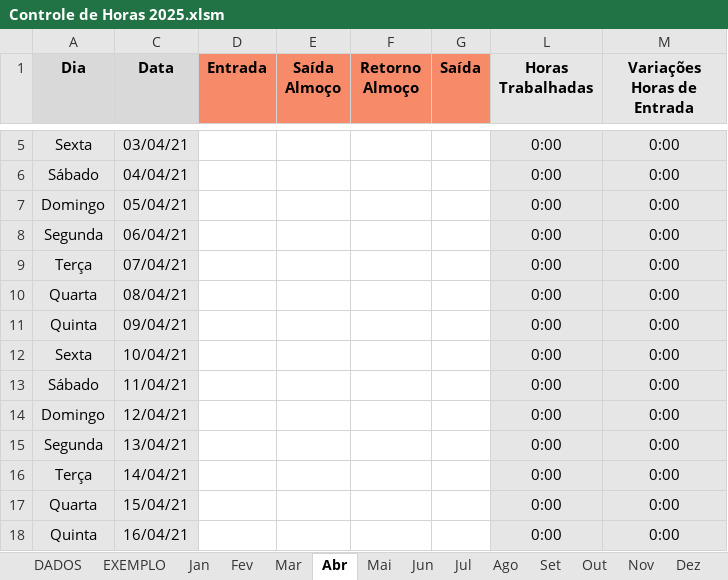
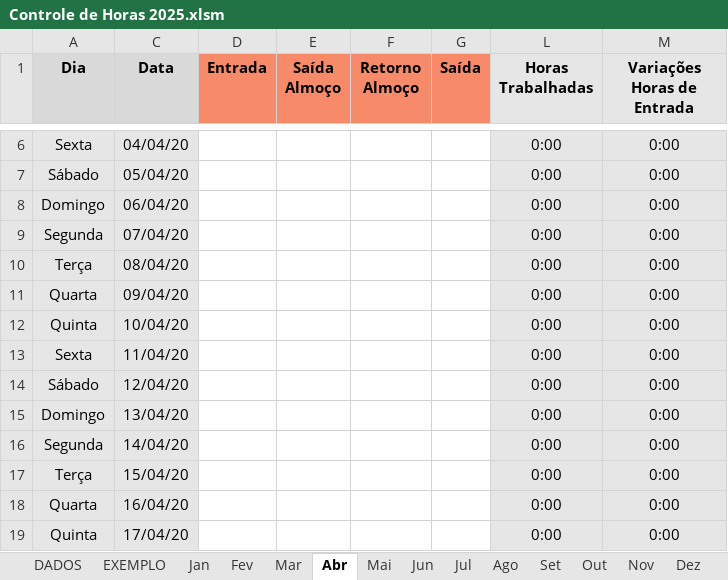
Before and after one commit to LeoneAC/controle-ponto-ETN, an Excel workbook: Controle de Horas 2025.xlsm, sheet Abr, drawn as a sheet; only a part is shown, gaps mark what is left out; values as stored, in another font and other column widths than the file's, no borders; charts and pictures and conditional formats not drawn; addresses are those after the commit; the diff covers the shown part only; the diff names each change by its address in the sheet, - before the commit and + after, or states it on an @@ line.

```diff
--- a/Controle de Horas 2025.xlsm (sheet Abr)
+++ b/Controle de Horas 2025.xlsm (sheet Abr)
-C6 (Data): 03/04/21
+C6 (Data): 04/04/20
-C7 (Data): 04/04/21
+C7 (Data): 05/04/20
-C8 (Data): 05/04/21
+C8 (Data): 06/04/20
-C9 (Data): 06/04/21
+C9 (Data): 07/04/20
-C10 (Data): 07/04/21
+C10 (Data): 08/04/20
-C11 (Data): 08/04/21
+C11 (Data): 09/04/20
-C12 (Data): 09/04/21
+C12 (Data): 10/04/20
-C13 (Data): 10/04/21
+C13 (Data): 11/04/20
-C14 (Data): 11/04/21
+C14 (Data): 12/04/20
-C15 (Data): 12/04/21
+C15 (Data): 13/04/20
-C16 (Data): 13/04/21
+C16 (Data): 14/04/20
-C17 (Data): 14/04/21
+C17 (Data): 15/04/20
-C18 (Data): 15/04/21
+C18 (Data): 16/04/20
-C19 (Data): 16/04/21
+C19 (Data): 17/04/20
```
Also changed, not shown: 1 added row, 1 removed row and 19 edited cells elsewhere in this sheet, sheet Jan, sheet Fev, sheet Dez, sheet Nov, sheet Mar, sheet Mai, 6 more sheets, formulas that keep their value, hidden cells, charts or pictures, 1 other file.
